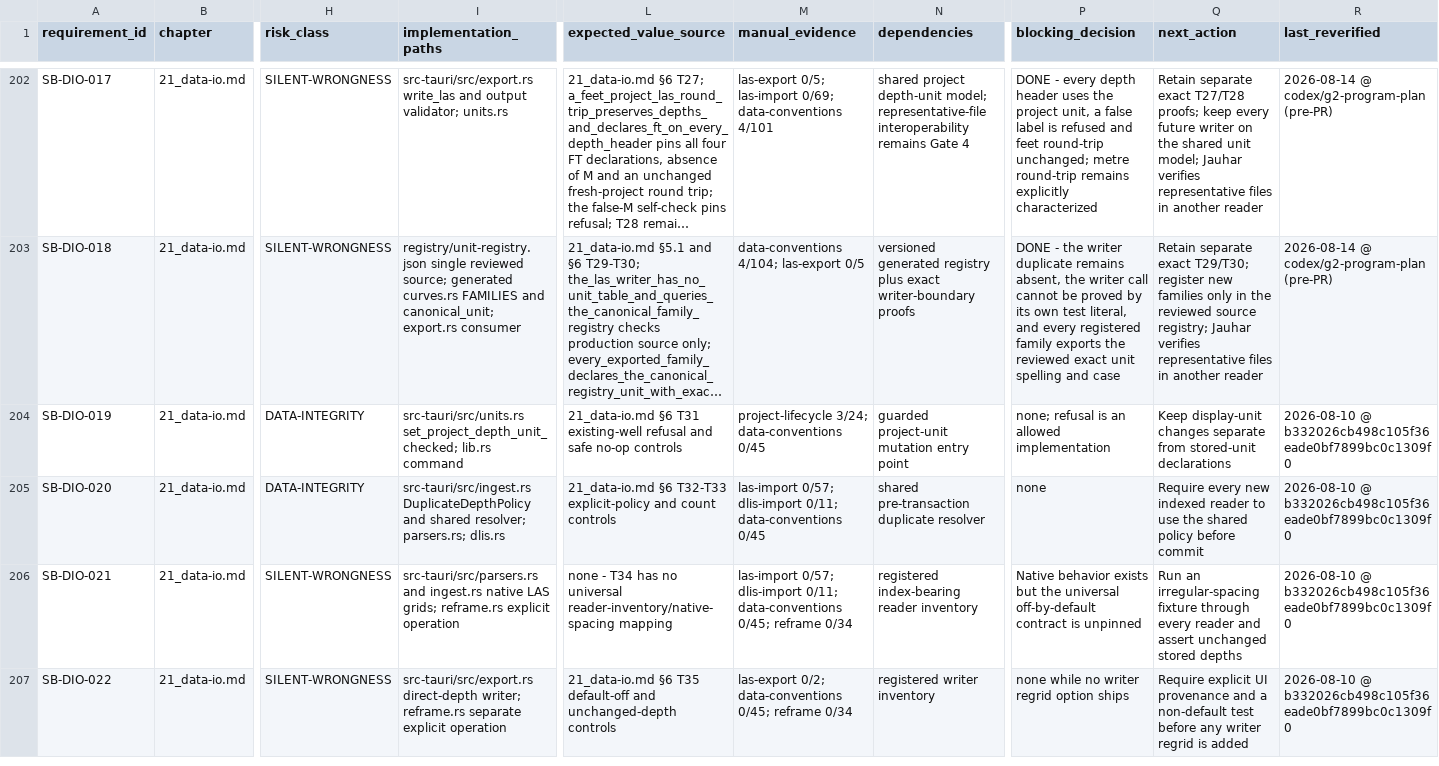
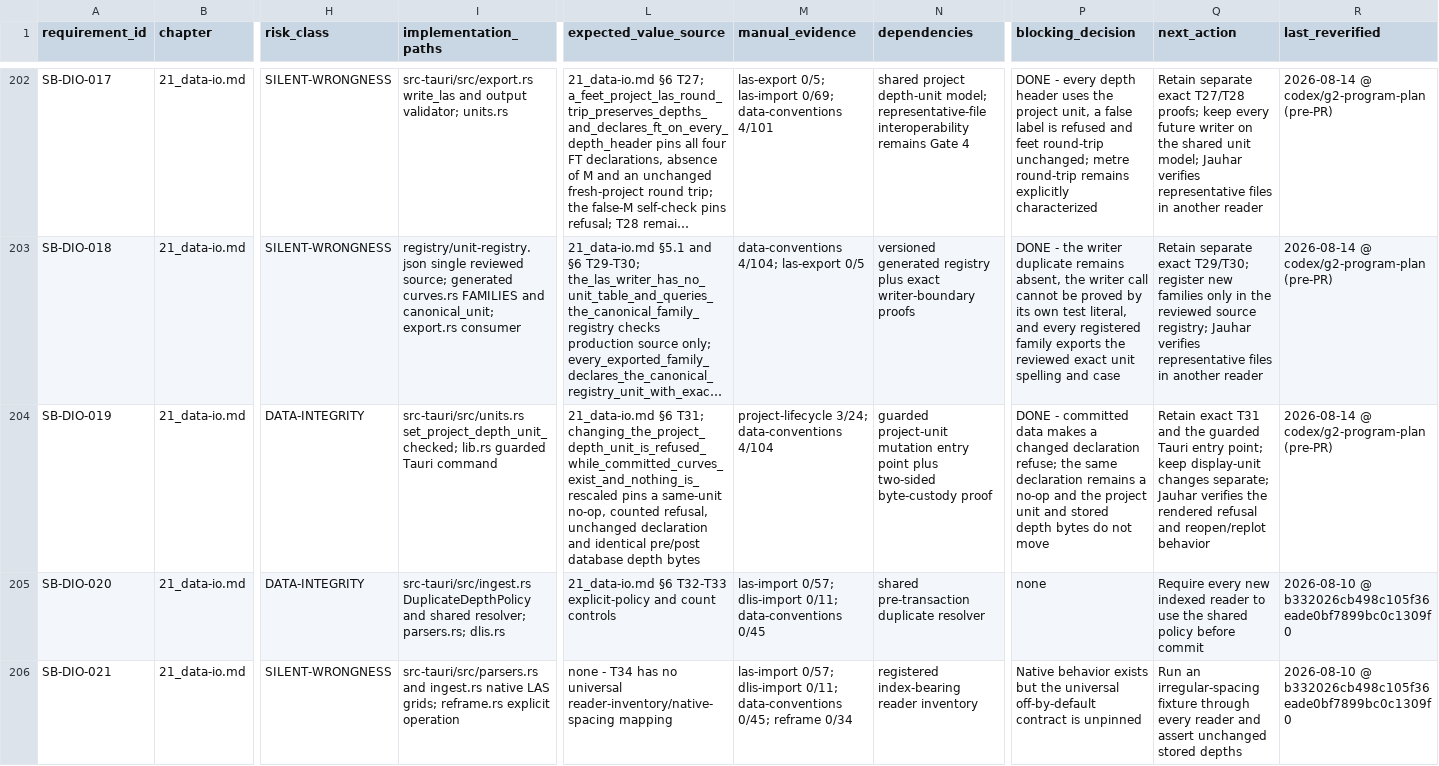
Before and after one commit to jauharst/SandiBumi, a CSV file: docs/takeover/requirements.csv, drawn as a sheet; only a part is shown, gaps mark what is left out; the shorter side is filled out with more unchanged rows; long unchanged cells end in …; the diff names each change by its address in the sheet, - before the commit and + after, or states it on an @@ line.

Commit message:
SB-DIO-019 pin stored depth custody on unit refusal

```diff
--- a/docs/takeover/requirements.csv
+++ b/docs/takeover/requirements.csv
-I204 (implementation_paths): …set_project_depth_unit_checked; lib.rs command
+I204 (implementation_paths): …set_project_depth_unit_checked; lib.rs guarded Tauri command
-L204 (expected_value_source): 21_data-io.md §6 T31 existing-well refusal and safe no-op controls
+L204 (expected_value_source): 21_data-io.md §6 T31; changing_the_project_depth_unit_is_refused_while_committed_curves_exist_and_nothing_is_rescaled pins a same-unit no-op, counted refusal, unchanged declaration and identical pre/post database depth bytes
-M204 (manual_evidence): …3/24; data-conventions 0/45
+M204 (manual_evidence): …3/24; data-conventions 4/104
-N204 (dependencies): …entry point
+N204 (dependencies): …entry point plus two-sided byte-custody proof
-P204 (blocking_decision): none; refusal is an allowed implementation
+P204 (blocking_decision): DONE - committed data makes a changed declaration refuse; the same declaration remains a no-op and the project unit and stored depth bytes do not move
-Q204 (next_action): Keep display-unit changes separate from stored-unit declarations
+Q204 (next_action): Retain exact T31 and the guarded Tauri entry point; keep display-unit changes separate; Jauhar verifies the rendered refusal and reopen/replot behavior
-R204 (last_reverified): 2026-08-10 @ b332026cb498c105f36eade0bf7899bc0c1309f0
+R204 (last_reverified): 2026-08-14 @ codex/g2-program-plan (pre-PR)
```
Also changed, not shown: 5 other files.
